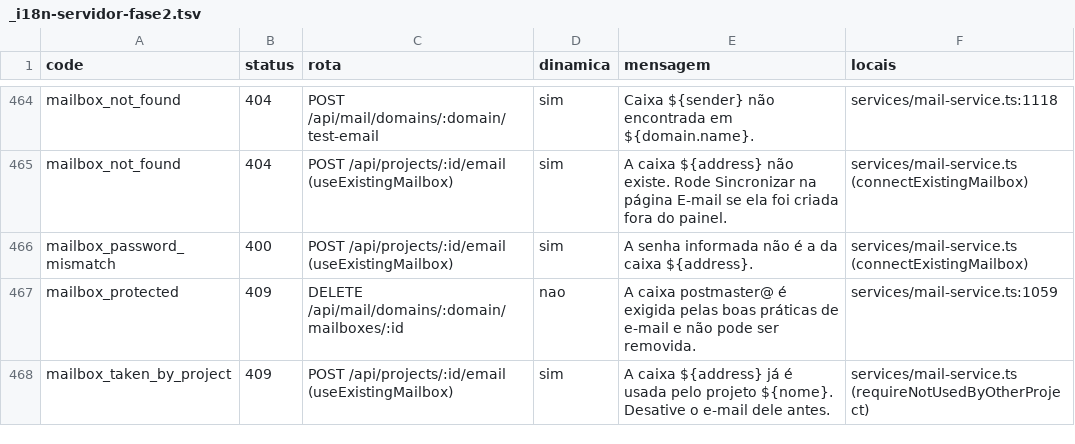
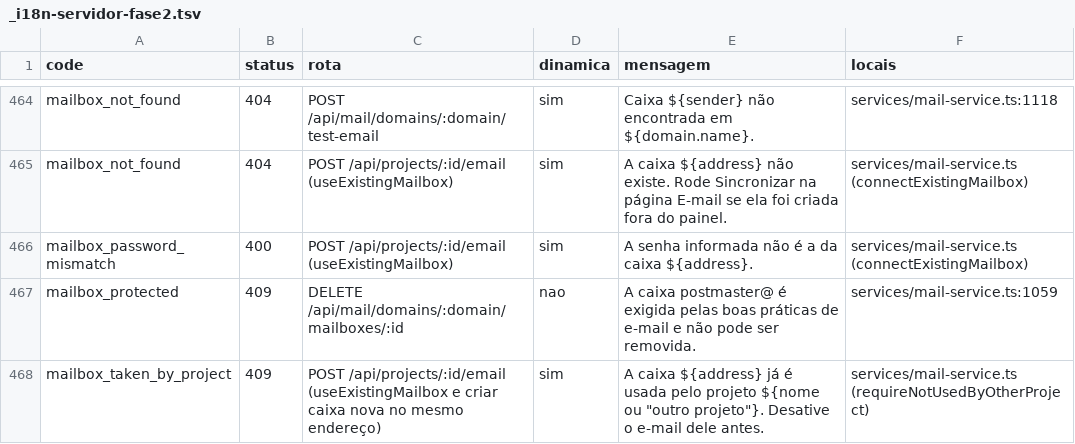
Before and after one commit to kelvindk9w/tws-panel, a TSV file: comoFuncionaSistema/_i18n-servidor-fase2.tsv, drawn as a sheet; only a part is shown, gaps mark what is left out; the diff covers the shown part only.

```diff
--- a/comoFuncionaSistema/_i18n-servidor-fase2.tsv
+++ b/comoFuncionaSistema/_i18n-servidor-fase2.tsv
@@ -467,2 +467,2 @@ mailbox_password_mismatch	400	POST /api/projects/:id/email (useExistingMailbox)
 mailbox_protected	409	DELETE /api/mail/domains/:domain/mailboxes/:id	nao	A caixa postmaster@ é exigida pelas boas práticas de e-mail e não pode ser removida.	services/mail-service.ts:1059
-mailbox_taken_by_project	409	POST /api/projects/:id/email (useExistingMailbox)	sim	A caixa ${address} já é usada pelo projeto ${nome}. Desative o e-mail dele antes.	services/mail-service.ts (requireNotUsedByOtherProject)
+mailbox_taken_by_project	409	POST /api/projects/:id/email (useExistingMailbox e criar caixa nova no mesmo endereço)	sim	A caixa ${address} já é usada pelo projeto ${nome ou "outro projeto"}. Desative o e-mail dele antes.	services/mail-service.ts (requireNotUsedByOtherProject)
```
Also changed, not shown: 4 edited cells elsewhere in this file, 3 other files.
